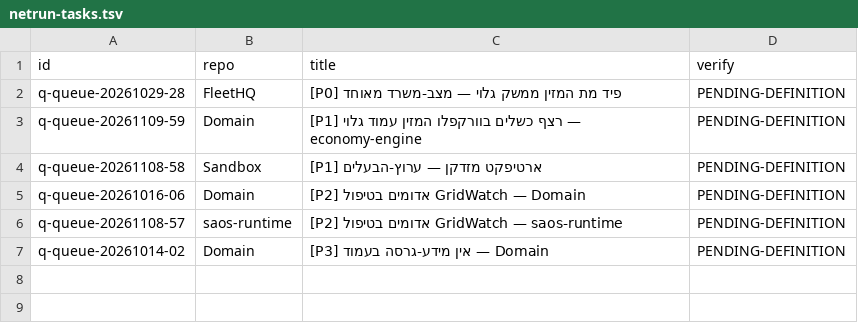
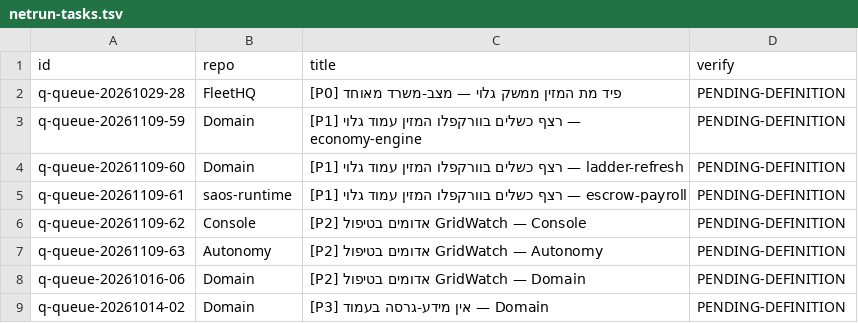
Before and after one commit to roshpinacare-sys/sovereign-runner-kit, a TSV file: state/netrun-tasks.tsv, drawn as a sheet.

Commit message:
netrun-loop: board refresh mapped=8 skipped=0 [skip ci]

```diff
--- a/state/netrun-tasks.tsv
+++ b/state/netrun-tasks.tsv
@@ -3,5 +3,7 @@ q-queue-20261029-28	FleetHQ	[P0] פיד מת המזין ממשק גלוי — מ
 q-queue-20261109-59	Domain	[P1] רצף כשלים בוורקפלו המזין עמוד גלוי — economy-engine	PENDING-DEFINITION
-q-queue-20261108-58	Sandbox	[P1] ארטיפקט מזדקן — ערוץ-הבעלים	PENDING-DEFINITION
+q-queue-20261109-60	Domain	[P1] רצף כשלים בוורקפלו המזין עמוד גלוי — ladder-refresh	PENDING-DEFINITION
+q-queue-20261109-61	saos-runtime	[P1] רצף כשלים בוורקפלו המזין עמוד גלוי — escrow-payroll	PENDING-DEFINITION
+q-queue-20261109-62	Console	[P2] אדומים בטיפול GridWatch — Console	PENDING-DEFINITION
+q-queue-20261109-63	Autonomy	[P2] אדומים בטיפול GridWatch — Autonomy	PENDING-DEFINITION
 q-queue-20261016-06	Domain	[P2] אדומים בטיפול GridWatch — Domain	PENDING-DEFINITION
-q-queue-20261108-57	saos-runtime	[P2] אדומים בטיפול GridWatch — saos-runtime	PENDING-DEFINITION
 q-queue-20261014-02	Domain	[P3] אין מידע-גרסה בעמוד — Domain	PENDING-DEFINITION
```
Also changed, not shown: 1 other file.
